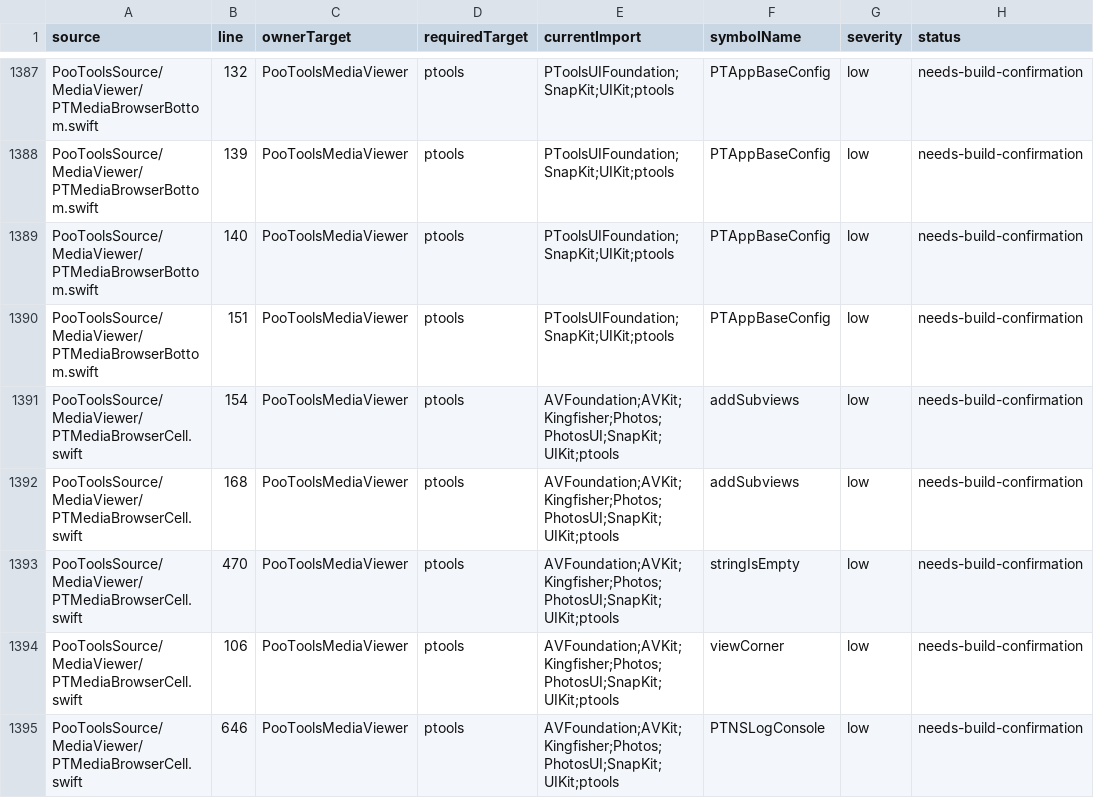
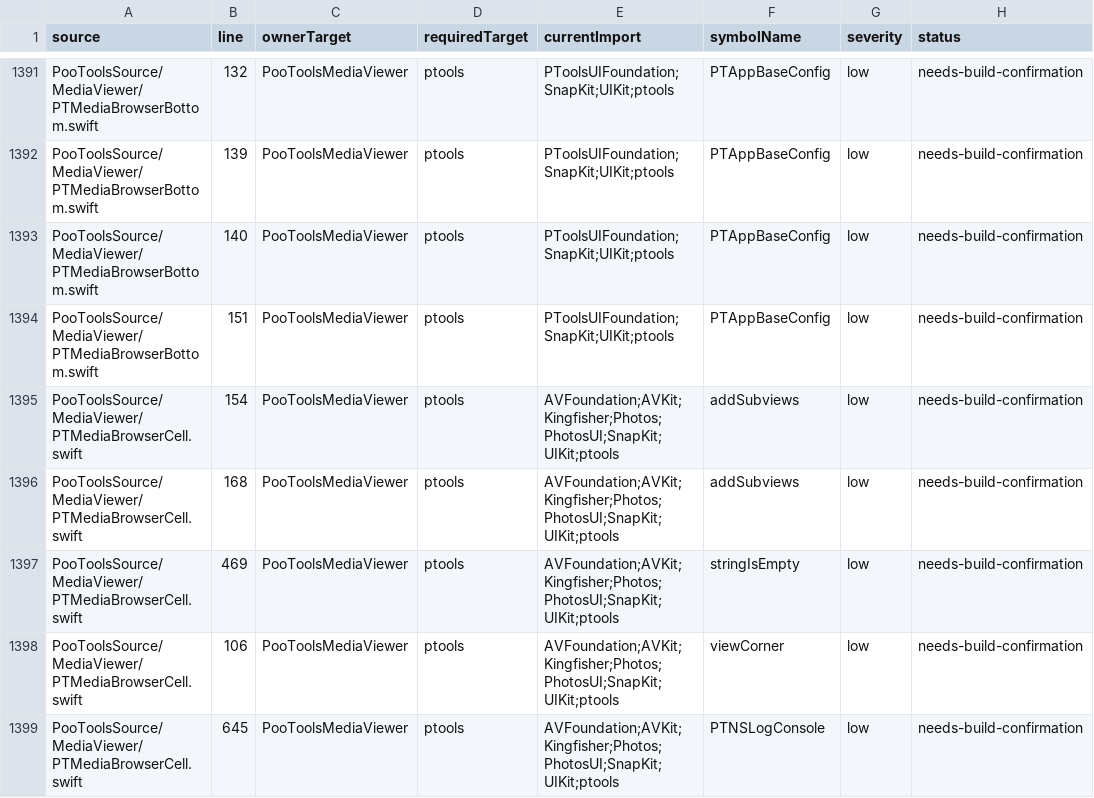
Before and after one commit to crazypoo/PTools, a CSV file: report/spm/audits/cross_target_findings.csv, drawn as a sheet; only a part is shown, gaps mark what is left out; addresses are those after the commit; the diff covers the shown part only; the diff names each change by its address in the sheet, - before the commit and + after, or states it on an @@ line.

```diff
--- a/report/spm/audits/cross_target_findings.csv
+++ b/report/spm/audits/cross_target_findings.csv
-B1397 (line): 470
+B1397 (line): 469
-B1399 (line): 646
+B1399 (line): 645
```
Also changed, not shown: 6 added rows and 2 edited cells elsewhere in this file, 52 other files.
